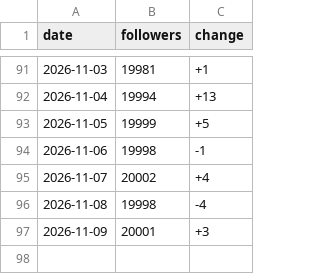
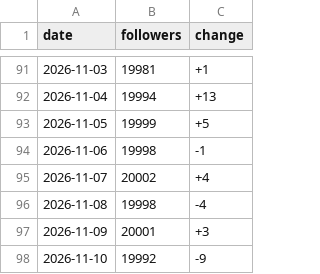
Before and after one commit to harryfoto/threads-follower-tracker, a CSV file: data/followers.csv, drawn as a sheet; only a part is shown, gaps mark what is left out; the diff names each change by its address in the sheet, - before the commit and + after, or states it on an @@ line.

```diff
--- a/data/followers.csv
+++ b/data/followers.csv
+row 98: 2026-11-10 | 19992 | -9
```
